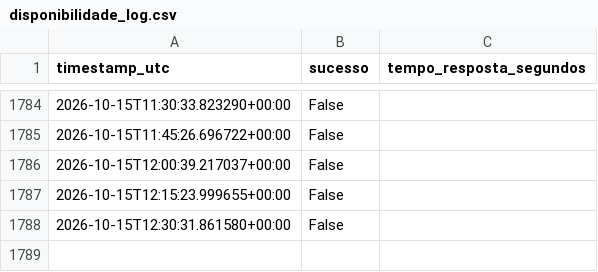
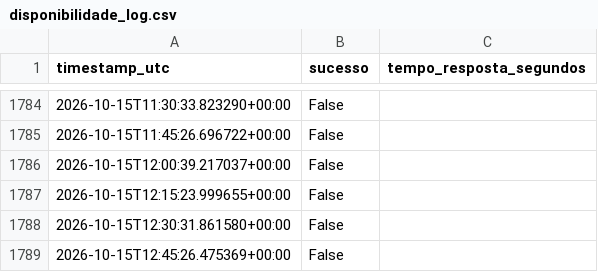
Before and after one commit to WebMeireSantos/monitor-bot-tcc, a CSV file: disponibilidade_log.csv, drawn as a sheet; only a part is shown, gaps mark what is left out.

Commit message:
Registro de disponibilidade 2026-10-15T12:46:06Z

```diff
--- a/disponibilidade_log.csv
+++ b/disponibilidade_log.csv
@@ -1788 +1788,2 @@ timestamp_utc,sucesso,tempo_resposta_segundos
 2026-10-15T12:30:31.861580+00:00,False,
+2026-10-15T12:45:26.475369+00:00,False,
```
